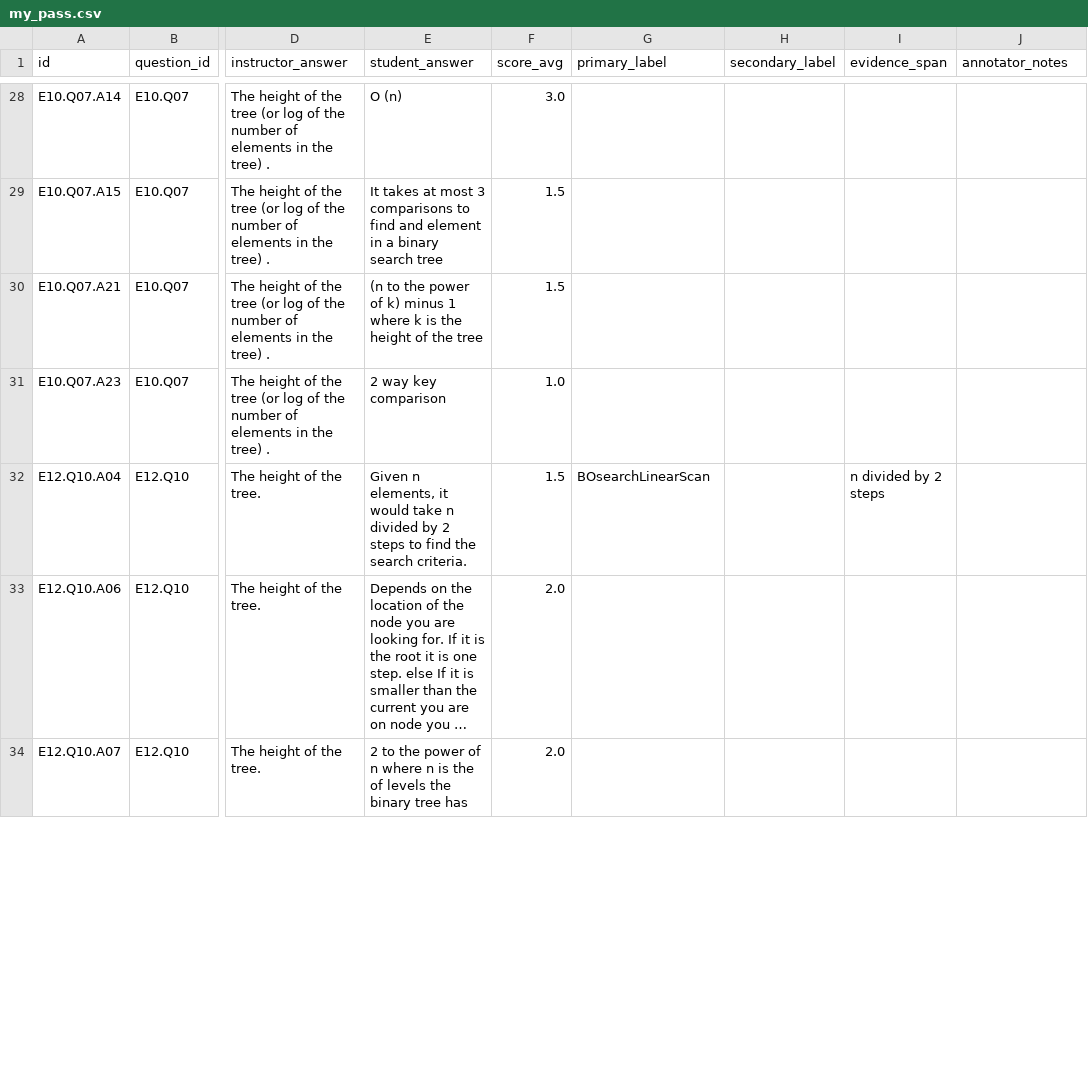
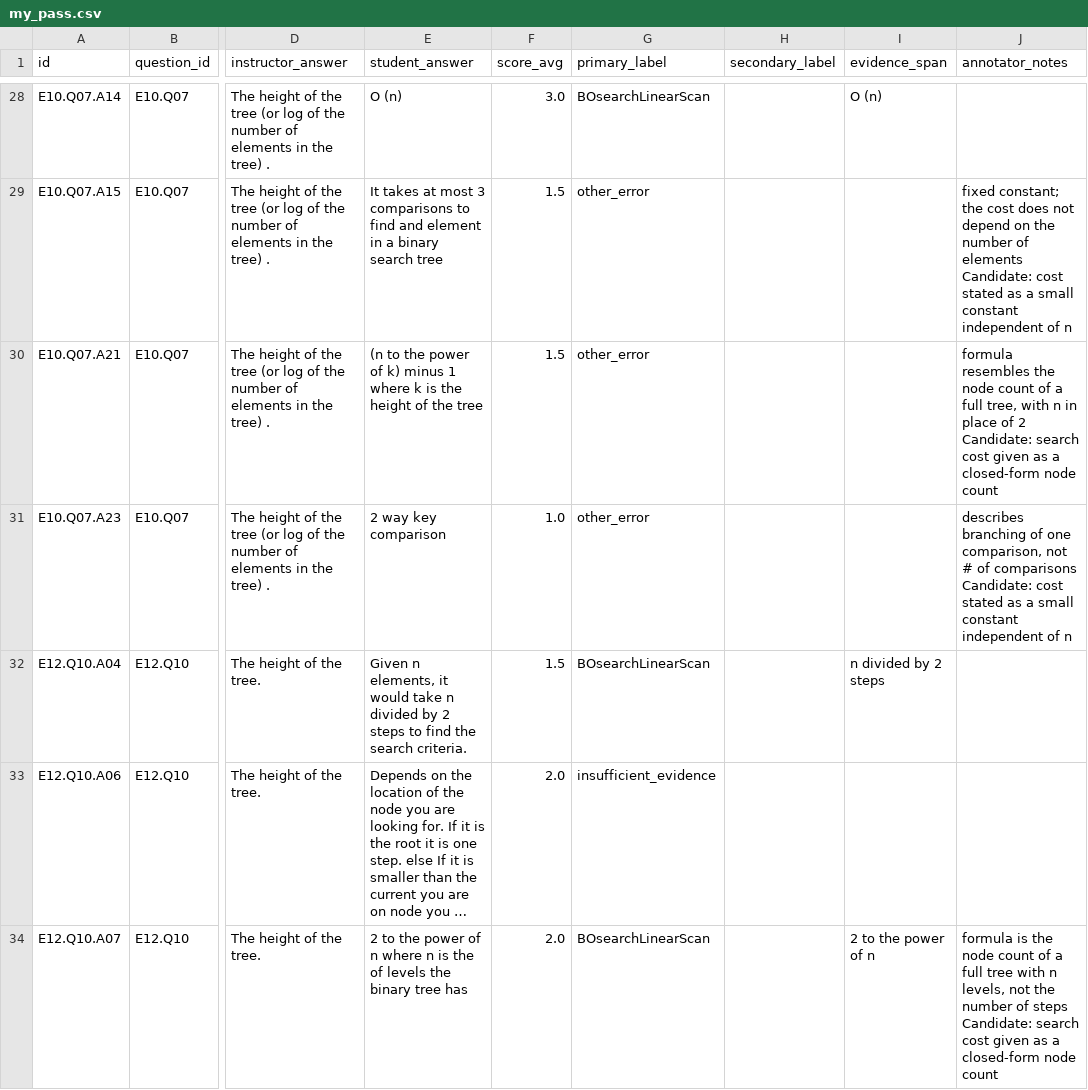
Before and after one commit to mkao823/misconceptor, a CSV file: annotation/my_pass.csv, drawn as a sheet; only a part is shown, gaps mark what is left out; long unchanged cells end in …; ↵ is a line break in a cell; the diff covers the shown part only; the diff names each change by its address in the sheet, - before the commit and + after, or states it on an @@ line.

```diff
--- a/annotation/my_pass.csv
+++ b/annotation/my_pass.csv
-G28 (primary_label): (empty)
+G28 (primary_label): BOsearchLinearScan
-I28 (evidence_span): (empty)
+I28 (evidence_span): O (n)
-G29:G31 (primary_label): (empty)
+G29:G31 (primary_label): other_error
-J29 (annotator_notes): (empty)
+J29 (annotator_notes): fixed constant; the cost does not depend on the number of elements ↵ Candidate: cost stated as a small constant independent of n
-J30 (annotator_notes): (empty)
+J30 (annotator_notes): formula resembles the node count of a full tree, with n in place of 2 ↵ Candidate: search cost given as a closed-form node count
-J31 (annotator_notes): (empty)
+J31 (annotator_notes): describes branching of one comparison, not # of comparisons ↵ Candidate: cost stated as a small constant independent of n
-G33 (primary_label): (empty)
+G33 (primary_label): insufficient_evidence
-G34 (primary_label): (empty)
+G34 (primary_label): BOsearchLinearScan
-I34 (evidence_span): (empty)
+I34 (evidence_span): 2 to the power of n
-J34 (annotator_notes): (empty)
+J34 (annotator_notes): formula is the node count of a full tree with n levels, not the number of steps ↵ Candidate: search cost given as a closed-form node count
```
Also changed, not shown: 78 edited cells elsewhere in this file, 1 other file.
